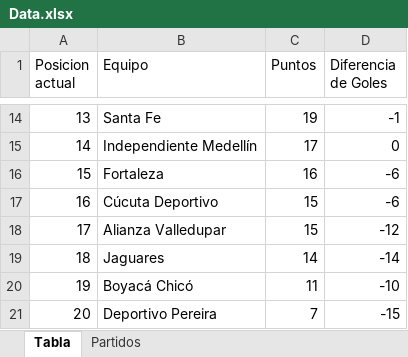
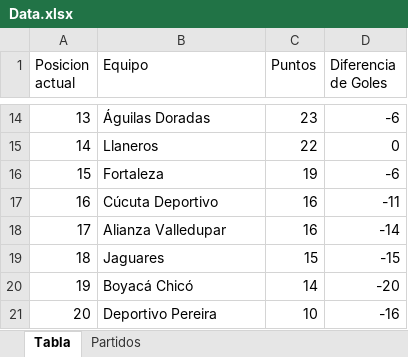
Before and after one commit to daniels13ca/simulador_liga, an Excel workbook: Data.xlsx, sheet Tabla, drawn as a sheet; only a part is shown, gaps mark what is left out; values as stored, in another font and other column widths than the file's, no borders; the diff covers the shown part only; the diff names each change by its address in the sheet, - before the commit and + after, or states it on an @@ line.

```diff
--- a/Data.xlsx (sheet Tabla)
+++ b/Data.xlsx (sheet Tabla)
-B14 (Equipo): Santa Fe
+B14 (Equipo): Águilas Doradas
-C14 (Puntos): 19
+C14 (Puntos): 23
-D14 (Diferencia de Goles): -1
+D14 (Diferencia de Goles): -6
-B15 (Equipo): Independiente Medellín
+B15 (Equipo): Llaneros
-C15 (Puntos): 17
+C15 (Puntos): 22
-C16 (Puntos): 16
+C16 (Puntos): 19
-C17:C18 (Puntos): 15
+C17:C18 (Puntos): 16
-D17 (Diferencia de Goles): -6
+D17 (Diferencia de Goles): -11
-D18 (Diferencia de Goles): -12
+D18 (Diferencia de Goles): -14
-C19 (Puntos): 14
+C19 (Puntos): 15
-D19 (Diferencia de Goles): -14
+D19 (Diferencia de Goles): -15
-C20 (Puntos): 11
+C20 (Puntos): 14
-D20 (Diferencia de Goles): -10
+D20 (Diferencia de Goles): -20
-C21 (Puntos): 7
+C21 (Puntos): 10
-D21 (Diferencia de Goles): -15
+D21 (Diferencia de Goles): -16
```
Also changed, not shown: 32 edited cells elsewhere in this sheet, sheet Partidos, Resultados.xlsx, 5 other files.
